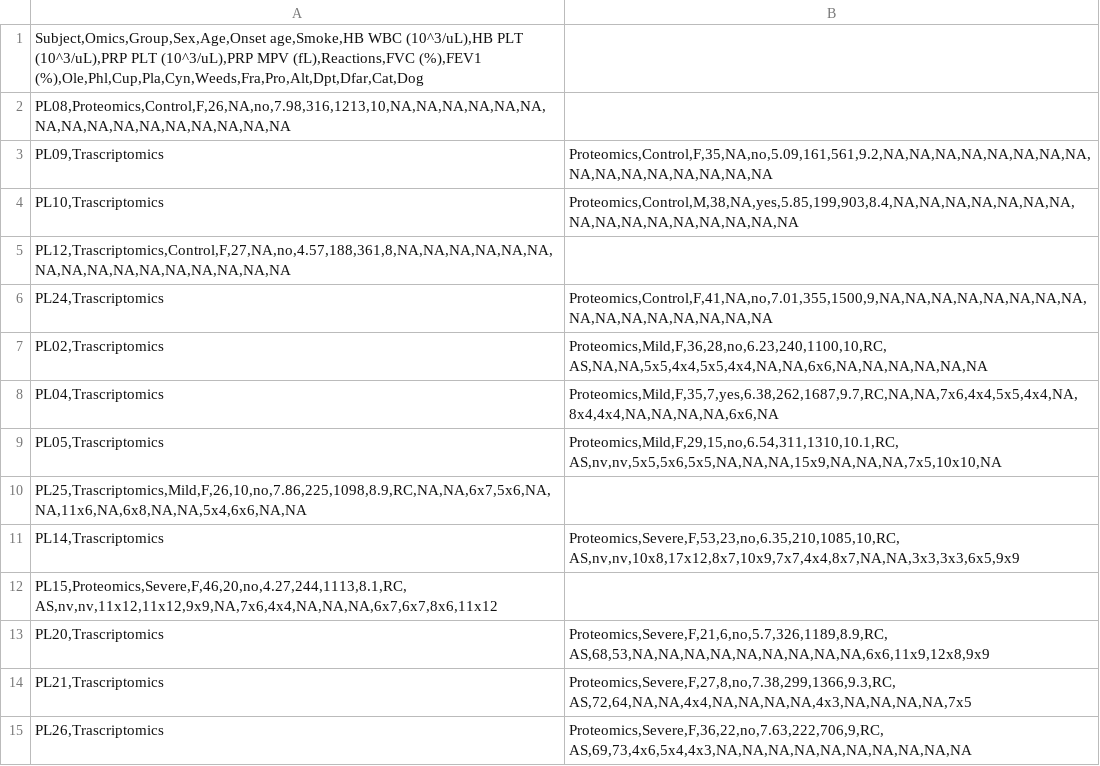
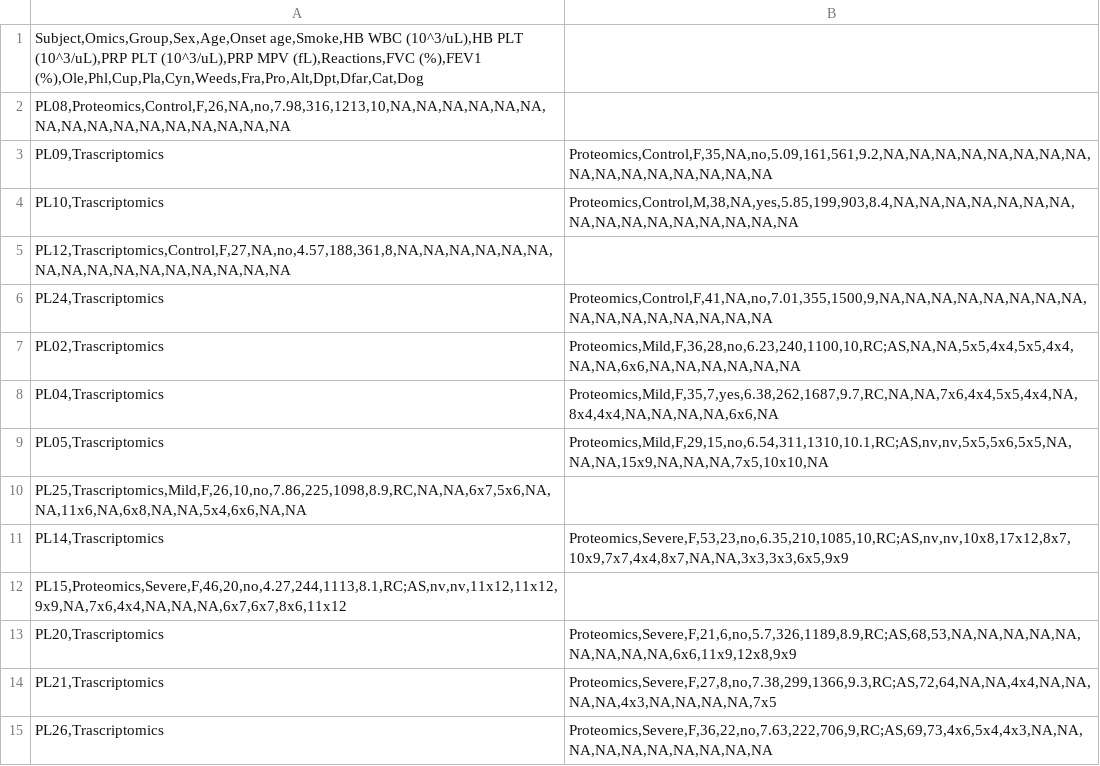
Before and after one commit to Andrea290799/PhD-Thesis-Data-Repository, a CSV file: chapter_2/patients.csv, drawn as a sheet.

Commit message:
Add files via upload

```diff
--- a/chapter_2/patients.csv
+++ b/chapter_2/patients.csv
@@ -6,10 +6,10 @@ PL12,Trascriptomics,Control,F,27,NA,no,4.57,188,361,8,NA,NA,NA,NA,NA,NA,NA,NA,NA
 PL24,Trascriptomics|Proteomics,Control,F,41,NA,no,7.01,355,1500,9,NA,NA,NA,NA,NA,NA,NA,NA,NA,NA,NA,NA,NA,NA,NA,NA
-PL02,Trascriptomics|Proteomics,Mild,F,36,28,no,6.23,240,1100,10,RC, AS,NA,NA,5x5,4x4,5x5,4x4,NA,NA,6x6,NA,NA,NA,NA,NA,NA
+PL02,Trascriptomics|Proteomics,Mild,F,36,28,no,6.23,240,1100,10,RC;AS,NA,NA,5x5,4x4,5x5,4x4,NA,NA,6x6,NA,NA,NA,NA,NA,NA
 PL04,Trascriptomics|Proteomics,Mild,F,35,7,yes,6.38,262,1687,9.7,RC,NA,NA,7x6,4x4,5x5,4x4,NA,8x4,4x4,NA,NA,NA,NA,6x6,NA
-PL05,Trascriptomics|Proteomics,Mild,F,29,15,no,6.54,311,1310,10.1,RC, AS,nv,nv,5x5,5x6,5x5,NA,NA,NA,15x9,NA,NA,NA,7x5,10x10,NA
+PL05,Trascriptomics|Proteomics,Mild,F,29,15,no,6.54,311,1310,10.1,RC;AS,nv,nv,5x5,5x6,5x5,NA,NA,NA,15x9,NA,NA,NA,7x5,10x10,NA
 PL25,Trascriptomics,Mild,F,26,10,no,7.86,225,1098,8.9,RC,NA,NA,6x7,5x6,NA,NA,11x6,NA,6x8,NA,NA,5x4,6x6,NA,NA
-PL14,Trascriptomics|Proteomics,Severe,F,53,23,no,6.35,210,1085,10,RC, AS,nv,nv,10x8,17x12,8x7,10x9,7x7,4x4,8x7,NA,NA,3x3,3x3,6x5,9x9
-PL15,Proteomics,Severe,F,46,20,no,4.27,244,1113,8.1,RC, AS,nv,nv,11x12,11x12,9x9,NA,7x6,4x4,NA,NA,NA,6x7,6x7,8x6,11x12
-PL20,Trascriptomics|Proteomics,Severe,F,21,6,no,5.7,326,1189,8.9,RC, AS,68,53,NA,NA,NA,NA,NA,NA,NA,NA,NA,6x6,11x9,12x8,9x9
-PL21,Trascriptomics|Proteomics,Severe,F,27,8,no,7.38,299,1366,9.3,RC, AS,72,64,NA,NA,4x4,NA,NA,NA,NA,4x3,NA,NA,NA,NA,7x5
-PL26,Trascriptomics|Proteomics,Severe,F,36,22,no,7.63,222,706,9,RC, AS,69,73,4x6,5x4,4x3,NA,NA,NA,NA,NA,NA,NA,NA,NA,NA
+PL14,Trascriptomics|Proteomics,Severe,F,53,23,no,6.35,210,1085,10,RC;AS,nv,nv,10x8,17x12,8x7,10x9,7x7,4x4,8x7,NA,NA,3x3,3x3,6x5,9x9
+PL15,Proteomics,Severe,F,46,20,no,4.27,244,1113,8.1,RC;AS,nv,nv,11x12,11x12,9x9,NA,7x6,4x4,NA,NA,NA,6x7,6x7,8x6,11x12
+PL20,Trascriptomics|Proteomics,Severe,F,21,6,no,5.7,326,1189,8.9,RC;AS,68,53,NA,NA,NA,NA,NA,NA,NA,NA,NA,6x6,11x9,12x8,9x9
+PL21,Trascriptomics|Proteomics,Severe,F,27,8,no,7.38,299,1366,9.3,RC;AS,72,64,NA,NA,4x4,NA,NA,NA,NA,4x3,NA,NA,NA,NA,7x5
+PL26,Trascriptomics|Proteomics,Severe,F,36,22,no,7.63,222,706,9,RC;AS,69,73,4x6,5x4,4x3,NA,NA,NA,NA,NA,NA,NA,NA,NA,NA
```
